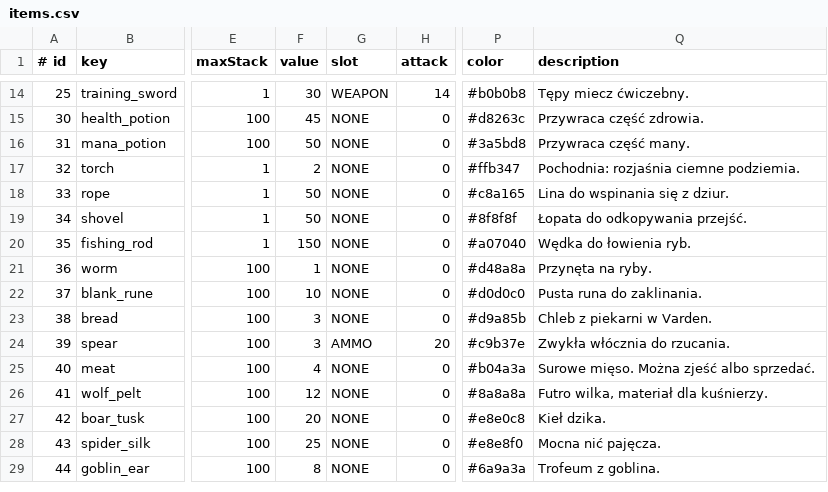
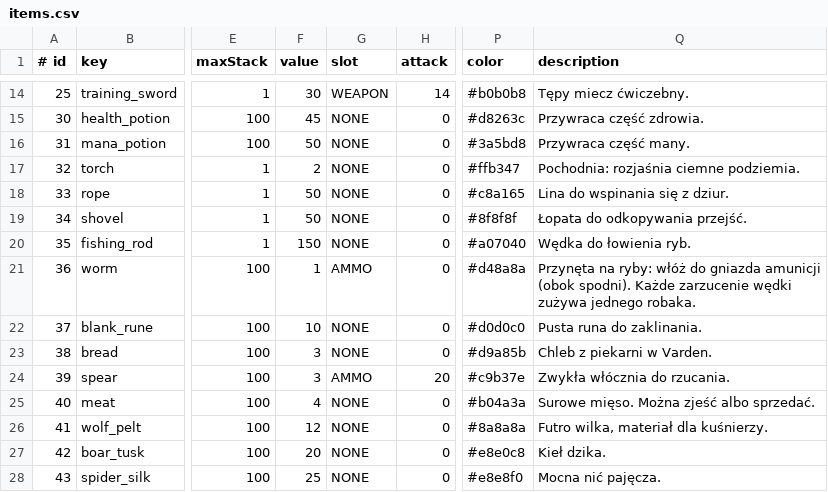
Before and after one commit to fawizja/Pixel, a CSV file: shared/src/main/resources/data/items.csv, drawn as a sheet; only a part is shown, gaps mark what is left out; the shorter side is filled out with more unchanged rows; the diff names each change by its address in the sheet, - before the commit and + after, or states it on an @@ line.

```diff
--- a/shared/src/main/resources/data/items.csv
+++ b/shared/src/main/resources/data/items.csv
-G21 (slot): NONE
+G21 (slot): AMMO
-Q21 (description): Przynęta na ryby.
+Q21 (description): Przynęta na ryby: włóż do gniazda amunicji (obok spodni). Każde zarzucenie wędki zużywa jednego robaka.
```
Also changed, not shown: shared/src/main/resources/data/loot.csv, shared/src/main/resources/data/shops.csv, 15 other files.
